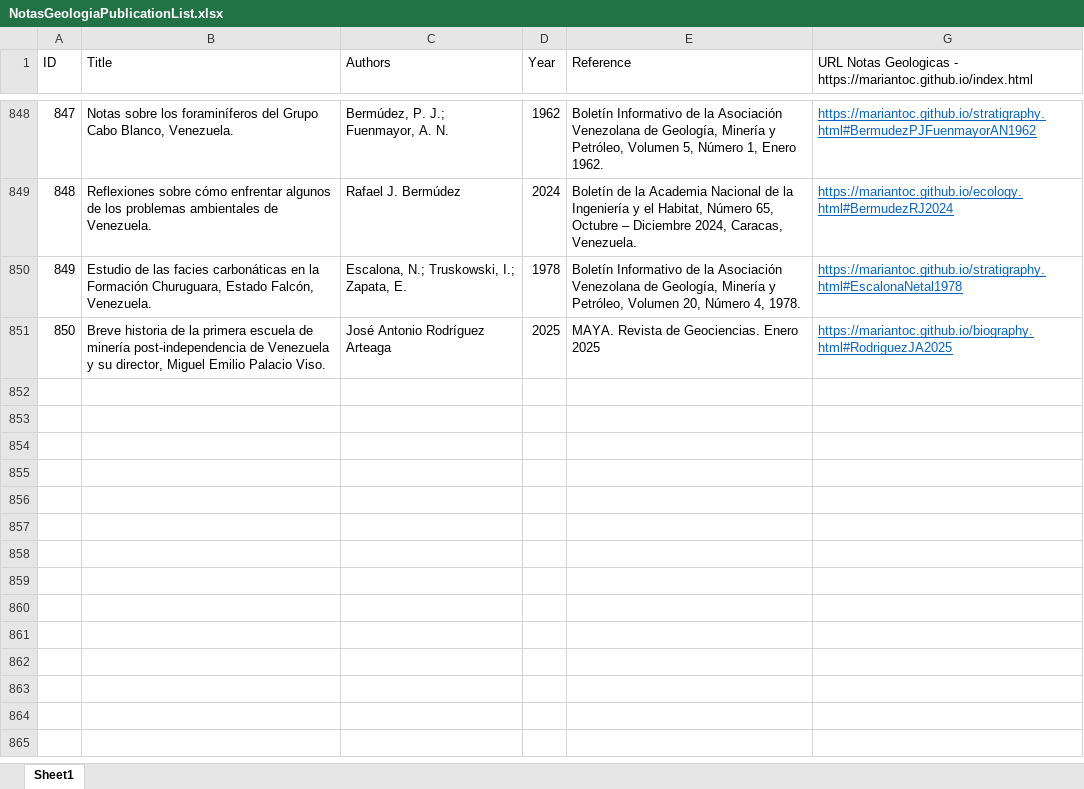
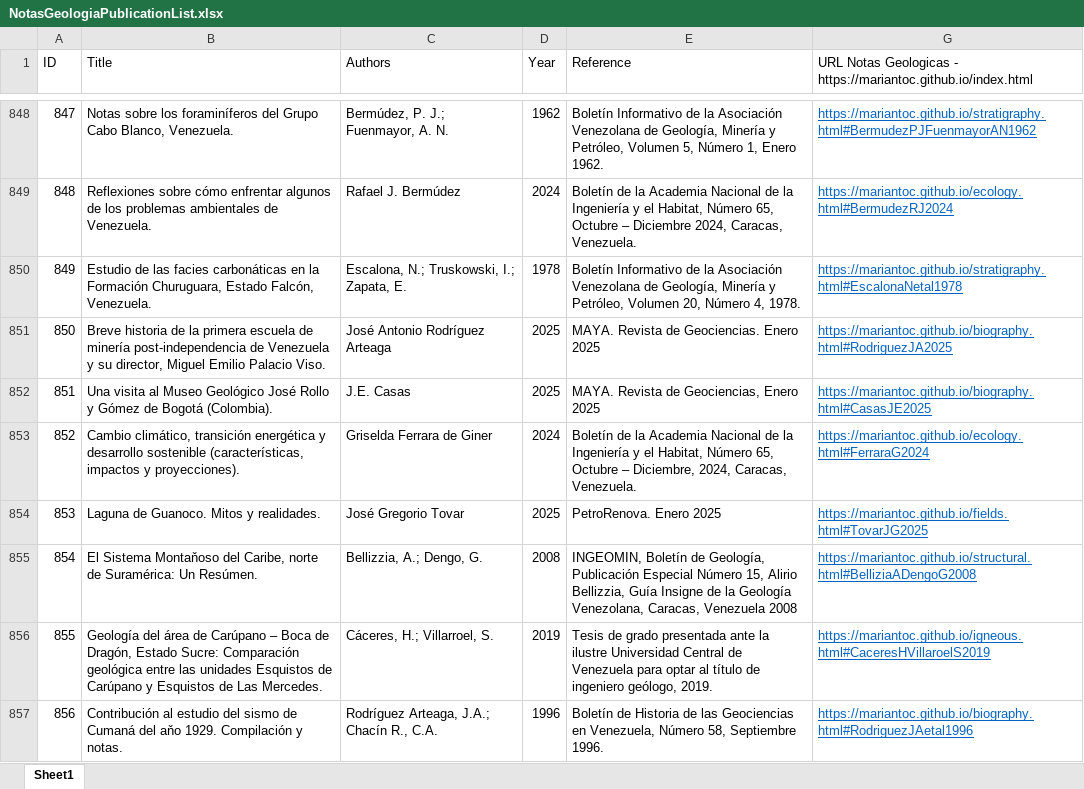
Before and after one commit to mariantoc/mariantoc.github.io, an Excel workbook: Resources/NotasGeologiaPublicationList.xlsx, sheet Sheet1, drawn as a sheet; only a part is shown, gaps mark what is left out; values as stored, in another font and other column widths than the file's, no borders; the diff names each change by its address in the sheet, - before the commit and + after, or states it on an @@ line.

```diff
--- a/Resources/NotasGeologiaPublicationList.xlsx (sheet Sheet1)
+++ b/Resources/NotasGeologiaPublicationList.xlsx (sheet Sheet1)
+row 852: 851 | Una visita al Museo Geológico José Rollo y Gómez de Bogotá (Colombia). | J.E. Casas | 2025 | MAYA. Revista de Geociencias, Enero 2025 | https://mariantoc.github.io/biography.html#CasasJE2025
+row 853: 852 | Cambio climático, transición energética y desarrollo sostenible (características, impactos y proyecciones). | Griselda Ferrara de Giner | 2024 | Boletín de la Academia Nacional de la Ingeniería y el Habitat, Número 65, Octubre – Diciembre, 2024, Caracas, Venezuela. | https://mariantoc.github.io/ecology.html#FerraraG2024
+row 854: 853 | Laguna de Guanoco. Mitos y realidades. | José Gregorio Tovar | 2025 | PetroRenova. Enero 2025 | https://mariantoc.github.io/fields.html#TovarJG2025
+row 855: 854 | El Sistema Montaňoso del Caribe, norte de Suramérica: Un Resúmen. | Bellizzia, A.; Dengo, G. | 2008 | INGEOMIN, Boletín de Geología, Publicación Especial Número 15, Alirio Bellizzia, Guía Insigne de la Geología Venezolana, Caracas, Venezuela 2008 | https://mariantoc.github.io/structural.html#BelliziaADengoG2008
+row 856: 855 | Geología del área de Carúpano – Boca de Dragón, Estado Sucre: Comparación geológica entre las unidades Esquistos de Carúpano y Esquistos de Las Mercedes. | Cáceres, H.; Villarroel, S. | 2019 | Tesis de grado presentada ante la ilustre Universidad Central de Venezuela para optar al título de ingeniero geólogo, 2019. | https://mariantoc.github.io/igneous.html#CaceresHVillaroelS2019
+row 857: 856 | Contribución al estudio del sismo de Cumaná del aňo 1929. Compilación y notas. | Rodríguez Arteaga, J.A.; Chacín R., C.A. | 1996 | Boletín de Historia de las Geociencias en Venezuela, Número 58, Septiembre 1996. | https://mariantoc.github.io/biography.html#RodriguezJAetal1996
```
Also changed, not shown: hidden cells, 20 other files.
